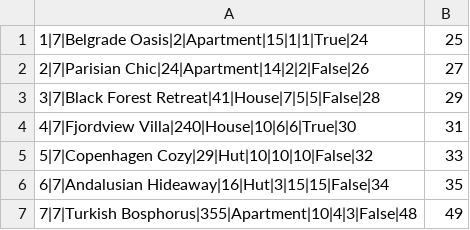
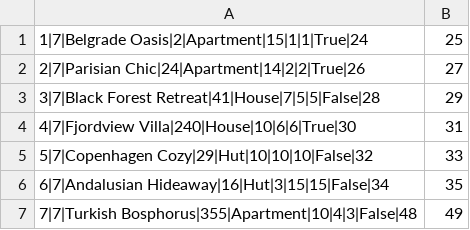
Before and after one commit to mil184/SIMS-tim-B, a CSV file: SIMS-Initial-Project-main/InitialProject/InitialProject/Resources/Data/accommodations.csv, drawn as a sheet.

```diff
--- a/SIMS-Initial-Project-main/InitialProject/InitialProject/Resources/Data/accommodations.csv
+++ b/SIMS-Initial-Project-main/InitialProject/InitialProject/Resources/Data/accommodations.csv
@@ -1,3 +1,3 @@
 1|7|Belgrade Oasis|2|Apartment|15|1|1|True|24,25
-2|7|Parisian Chic|24|Apartment|14|2|2|False|26,27
+2|7|Parisian Chic|24|Apartment|14|2|2|True|26,27
 3|7|Black Forest Retreat|41|House|7|5|5|False|28,29
```
Also changed, not shown: SIMS-Initial-Project-main/InitialProject/InitialProject/Resources/Data/accommodationReservations.csv, SIMS-Initial-Project-main/InitialProject/InitialProject/Resources/Data/rescheduleRequests.csv, 39 other files.
